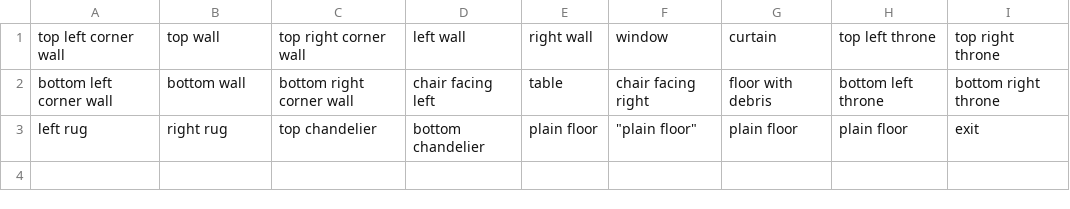
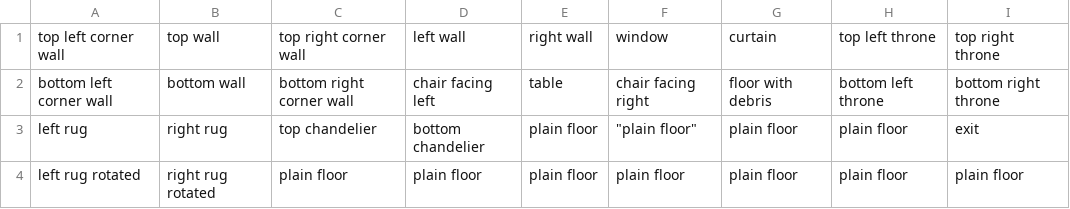
Before and after one commit to GalliaBelgicaSystems/kaartenheld, a CSV file: assets/castle-tileset-description.csv, drawn as a sheet.

Commit message:
Castle rugs gain 90-degree rotated variants in the editor

```diff
--- a/assets/castle-tileset-description.csv
+++ b/assets/castle-tileset-description.csv
@@ -3 +3,2 @@
 "left rug","right rug","top chandelier","bottom chandelier","plain floor"," ""plain floor""","plain floor","plain floor",exit
+"left rug rotated","right rug rotated","plain floor","plain floor","plain floor","plain floor","plain floor","plain floor","plain floor"
```
Also changed, not shown: 27 other files.
